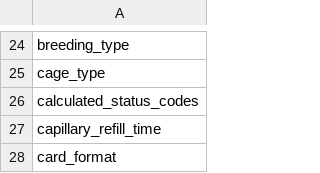
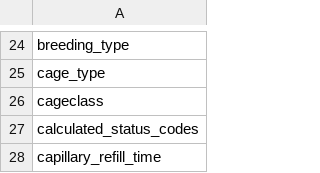
Before and after one commit to LabKey/nbriEHRModules, a TSV file: nbri_ehr/resources/data/lookupsManifest.tsv, drawn as a sheet; only a part is shown, gaps mark what is left out; the shorter side is filled out with more unchanged rows.

```diff
--- a/nbri_ehr/resources/data/lookupsManifest.tsv
+++ b/nbri_ehr/resources/data/lookupsManifest.tsv
@@ -25,2 +25,3 @@ breeding_type
 cage_type
+cageclass
 calculated_status_codes
```
Also changed, not shown: nbri_ehr/resources/data/cage_type.tsv, nbri_ehr/resources/data/editable_lookups.tsv, 2 other files.
